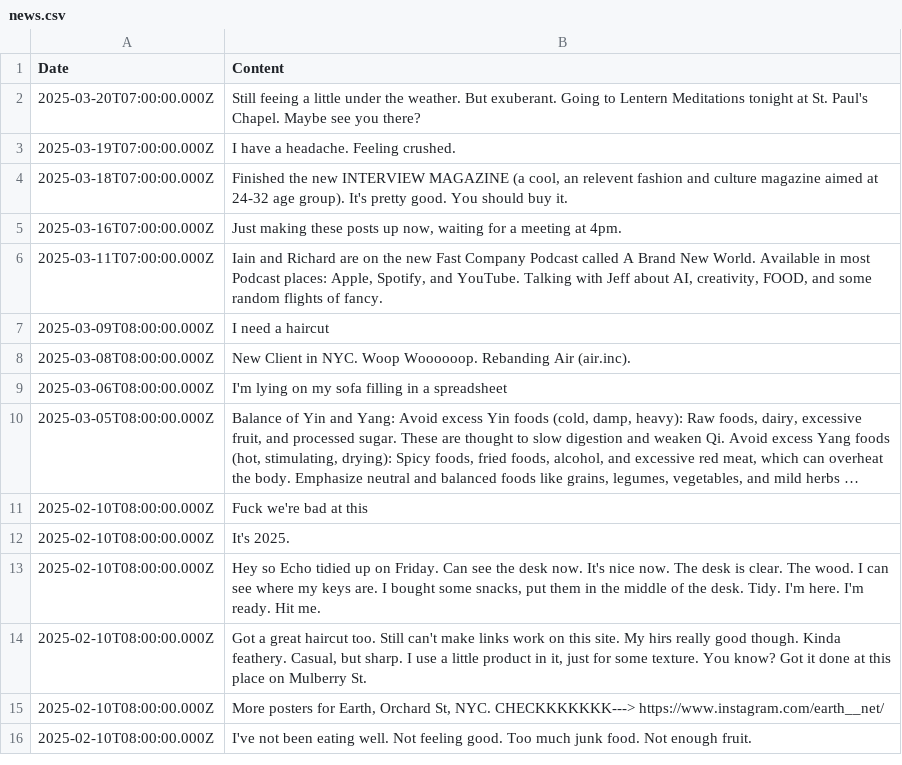
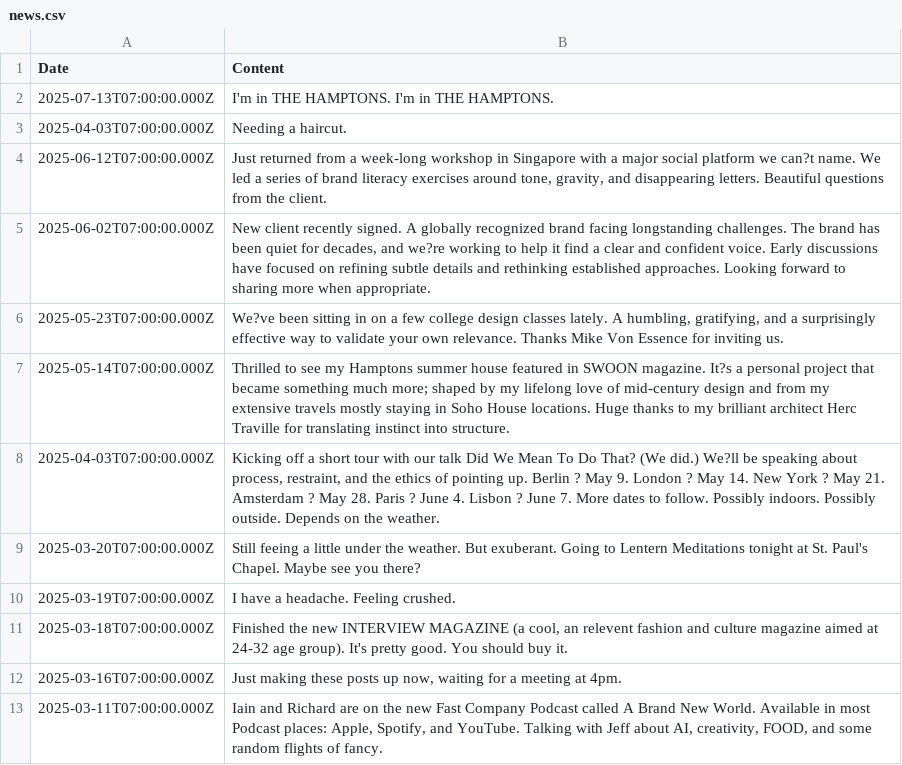
Before and after one commit to aaiiintt/food_new_site, a CSV file: data/news.csv, drawn as a sheet; only a part is shown; the shorter side is filled out with more unchanged rows; long unchanged cells end in …; the diff names each change by its address in the sheet, - before the commit and + after, or states it on an @@ line.

Commit message:
Update news.csv

```diff
--- a/data/news.csv
+++ b/data/news.csv
+row 2: 2025-07-13T07:00:00.000Z | I'm in THE HAMPTONS. I'm in THE HAMPTONS.
+row 3: 2025-04-03T07:00:00.000Z | Needing a haircut.
+row 4: 2025-06-12T07:00:00.000Z | Just returned from a week-long workshop in Singapore with a major social platform we can?t name. We led a series of brand literacy exercises around tone, gravity, and disappearing letters. Beautiful questions from the client.
+row 5: 2025-06-02T07:00:00.000Z | New client recently signed. A globally recognized brand facing longstanding challenges. The brand has been quiet for decades, and we?re working to help it find a clear and confident voice. Early discussions have focused on refining subtle details and rethinking established approaches. Looking forward to sharing more when appropriate.
+row 6: 2025-05-23T07:00:00.000Z | We?ve been sitting in on a few college design classes lately. A humbling, gratifying, and a surprisingly effective way to validate your own relevance. Thanks Mike Von Essence for inviting us.
+row 7: 2025-05-14T07:00:00.000Z | Thrilled to see my Hamptons summer house featured in SWOON magazine. It?s a personal project that became something much more; shaped by my lifelong love of mid-century design and from my extensive travels mostly staying in Soho House locations. Huge thanks to my brilliant architect Herc Traville for translating instinct into structure.
+row 8: 2025-04-03T07:00:00.000Z | Kicking off a short tour with our talk Did We Mean To Do That? (We did.) We?ll be speaking about process, restraint, and the ethics of pointing up. Berlin ? May 9. London ? May 14. New York ? May 21. Amsterdam ? May 28. Paris ? June 4. Lisbon ? June 7. More dates to follow. Possibly indoors. Possibly outside. Depends on the weather.
```
